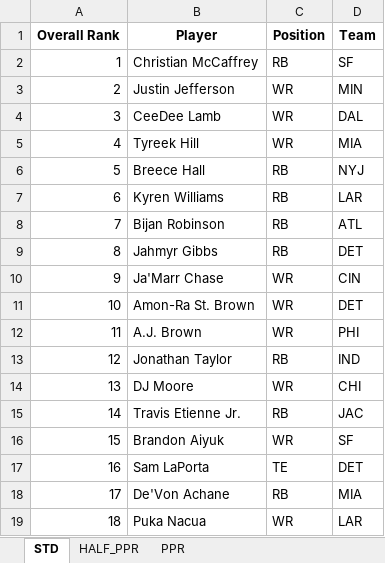
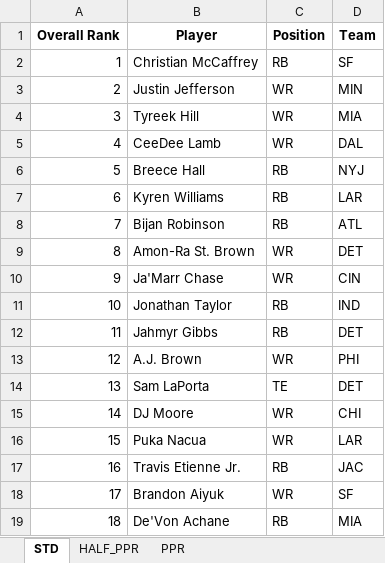
Before and after one commit to barbacbd/FantasyRankings, an Excel workbook: docs/FantasyProsFootballDraft.xlsx, sheet STD, drawn as a sheet; only a part is shown; values as stored, in another font and other column widths than the file's, no borders; the diff covers the shown part only; the diff names each change by its address in the sheet, - before the commit and + after, or states it on an @@ line.

```diff
--- a/docs/FantasyProsFootballDraft.xlsx (sheet STD)
+++ b/docs/FantasyProsFootballDraft.xlsx (sheet STD)
-B4 (Player): CeeDee Lamb
+B4 (Player): Tyreek Hill
-D4 (Team): DAL
+D4 (Team): MIA
-B5 (Player): Tyreek Hill
+B5 (Player): CeeDee Lamb
-D5 (Team): MIA
+D5 (Team): DAL
-B9 (Player): Jahmyr Gibbs
+B9 (Player): Amon-Ra St. Brown
-C9 (Position): RB
+C9 (Position): WR
-B11 (Player): Amon-Ra St. Brown
+B11 (Player): Jonathan Taylor
-C11:C12 (Position): WR
+C11:C12 (Position): RB
-D11 (Team): DET
+D11 (Team): IND
-B12 (Player): A.J. Brown
+B12 (Player): Jahmyr Gibbs
-D12 (Team): PHI
+D12 (Team): DET
-B13 (Player): Jonathan Taylor
+B13 (Player): A.J. Brown
-C13 (Position): RB
+C13 (Position): WR
-D13 (Team): IND
+D13 (Team): PHI
-B14 (Player): DJ Moore
+B14 (Player): Sam LaPorta
-C14 (Position): WR
+C14 (Position): TE
-D14 (Team): CHI
+D14 (Team): DET
-B15 (Player): Travis Etienne Jr.
+B15 (Player): DJ Moore
-C15 (Position): RB
+C15 (Position): WR
-D15 (Team): JAC
+D15 (Team): CHI
-B16 (Player): Brandon Aiyuk
+B16 (Player): Puka Nacua
-D16 (Team): SF
+D16 (Team): LAR
-B17 (Player): Sam LaPorta
+B17 (Player): Travis Etienne Jr.
-C17 (Position): TE
+C17 (Position): RB
-D17 (Team): DET
+D17 (Team): JAC
-B18 (Player): De'Von Achane
+B18 (Player): Brandon Aiyuk
-C18 (Position): RB
+C18 (Position): WR
-D18 (Team): MIA
+D18 (Team): SF
-B19 (Player): Puka Nacua
+B19 (Player): De'Von Achane
-C19 (Position): WR
+C19 (Position): RB
-D19 (Team): LAR
+D19 (Team): MIA
```
Also changed, not shown: 854 edited cells elsewhere in this sheet, sheet HALF_PPR, sheet PPR, docs/FantasyProsBaseballDraft.xlsx, docs/FantasyProsBasketballDraft.xlsx, 8 other files.
